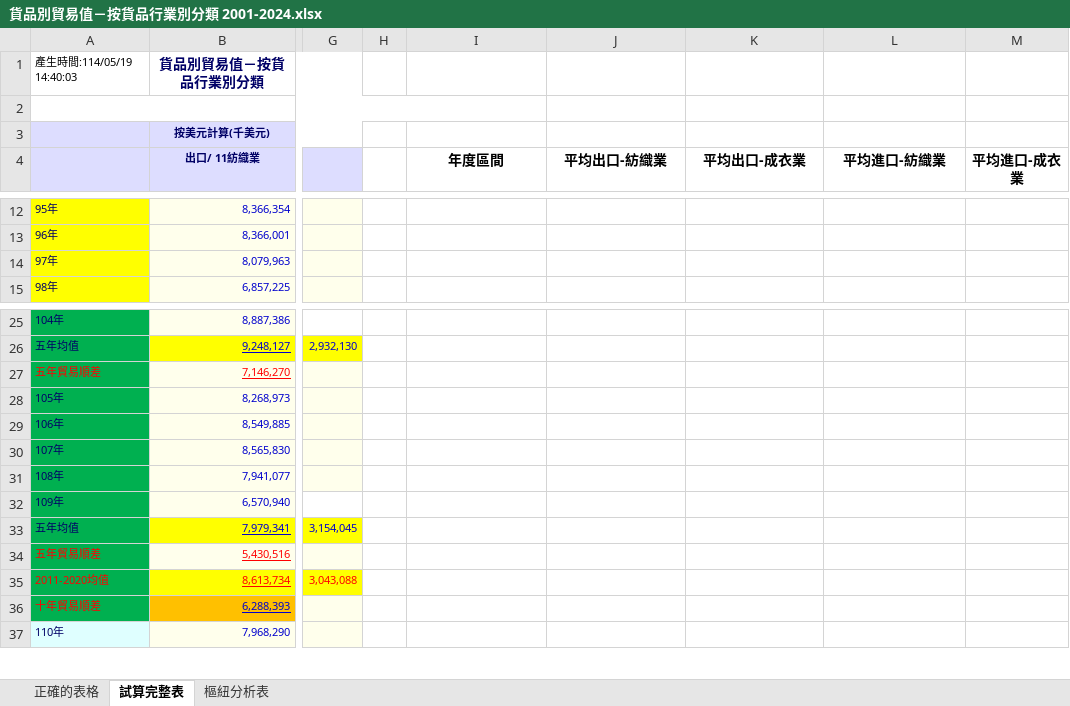
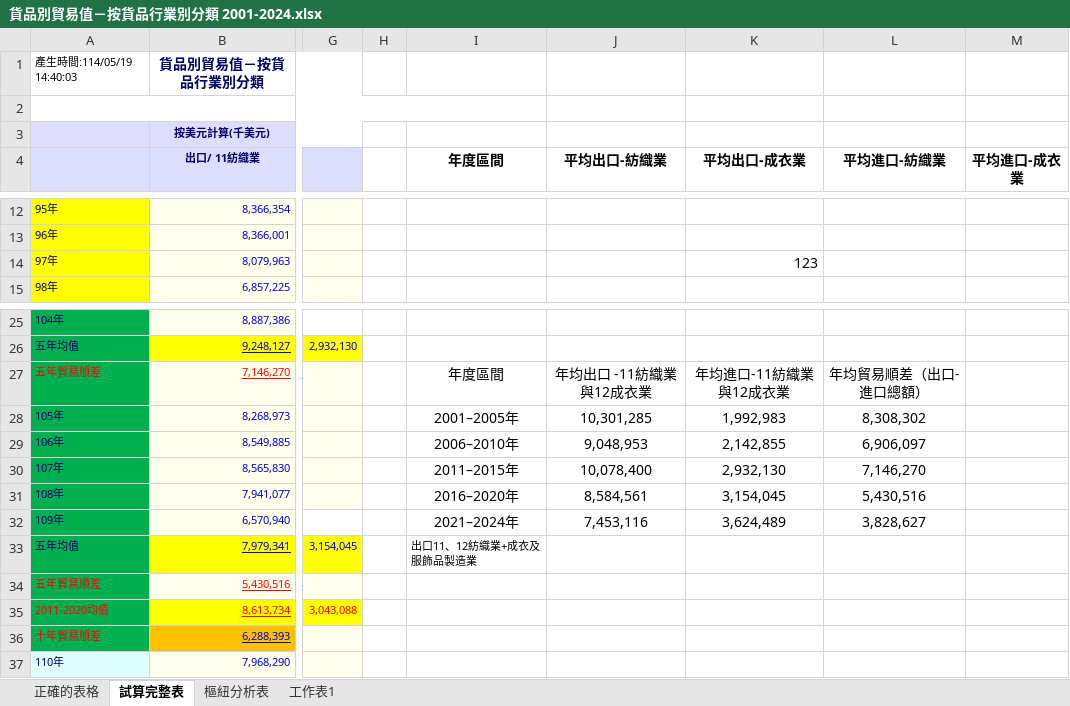
Before and after one commit to carina419/NTUST, an Excel workbook: 論文ver1/數據資料/貨品別貿易值－按貨品行業別分類 2001-2024.xlsx, sheet 試算完整表, drawn as a sheet; only a part is shown, gaps mark what is left out; values as stored, in another font and other column widths than the file's, no borders; the diff names each change by its address in the sheet, - before the commit and + after, or states it on an @@ line.

```diff
--- a/論文ver1/數據資料/貨品別貿易值－按貨品行業別分類 2001-2024.xlsx (sheet 試算完整表)
+++ b/論文ver1/數據資料/貨品別貿易值－按貨品行業別分類 2001-2024.xlsx (sheet 試算完整表)
+sheet tab: 工作表1
-K14 (平均出口-成衣業): (empty)
+K14 (平均出口-成衣業): 123
-I27 (年度區間): (empty)
+I27 (年度區間): 年度區間
-J27 (平均出口-紡織業): (empty)
+J27 (平均出口-紡織業): 年均出口 -11紡織業與12成衣業
-K27 (平均出口-成衣業): (empty)
+K27 (平均出口-成衣業): 年均進口-11紡織業與12成衣業
-L27 (平均進口-紡織業): (empty)
+L27 (平均進口-紡織業): 年均貿易順差（出口-進口總額）
-I28 (年度區間): (empty)
+I28 (年度區間): 2001–2005年
-J28 (平均出口-紡織業): (empty)
+J28 (平均出口-紡織業): 10,301,285
-K28 (平均出口-成衣業): (empty)
+K28 (平均出口-成衣業): 1,992,983
-L28 (平均進口-紡織業): (empty)
+L28 (平均進口-紡織業): 8,308,302
-I29 (年度區間): (empty)
+I29 (年度區間): 2006–2010年
-J29 (平均出口-紡織業): (empty)
+J29 (平均出口-紡織業): 9,048,953
-K29 (平均出口-成衣業): (empty)
+K29 (平均出口-成衣業): 2,142,855
-L29 (平均進口-紡織業): (empty)
+L29 (平均進口-紡織業): 6,906,097
-I30 (年度區間): (empty)
+I30 (年度區間): 2011–2015年
-J30 (平均出口-紡織業): (empty)
+J30 (平均出口-紡織業): 10,078,400
-K30 (平均出口-成衣業): (empty)
+K30 (平均出口-成衣業): 2,932,130
-L30 (平均進口-紡織業): (empty)
+L30 (平均進口-紡織業): 7,146,270
-I31 (年度區間): (empty)
+I31 (年度區間): 2016–2020年
-J31 (平均出口-紡織業): (empty)
+J31 (平均出口-紡織業): 8,584,561
-K31 (平均出口-成衣業): (empty)
+K31 (平均出口-成衣業): 3,154,045
-L31 (平均進口-紡織業): (empty)
+L31 (平均進口-紡織業): 5,430,516
-I32 (年度區間): (empty)
+I32 (年度區間): 2021–2024年
-J32 (平均出口-紡織業): (empty)
+J32 (平均出口-紡織業): 7,453,116
-K32 (平均出口-成衣業): (empty)
+K32 (平均出口-成衣業): 3,624,489
-L32 (平均進口-紡織業): (empty)
+L32 (平均進口-紡織業): 3,828,627
-I33 (年度區間): (empty)
+I33 (年度區間): 出口11、12紡織業+成衣及服飾品製造業
```
Also changed, not shown: charts or pictures, 1 other file.
